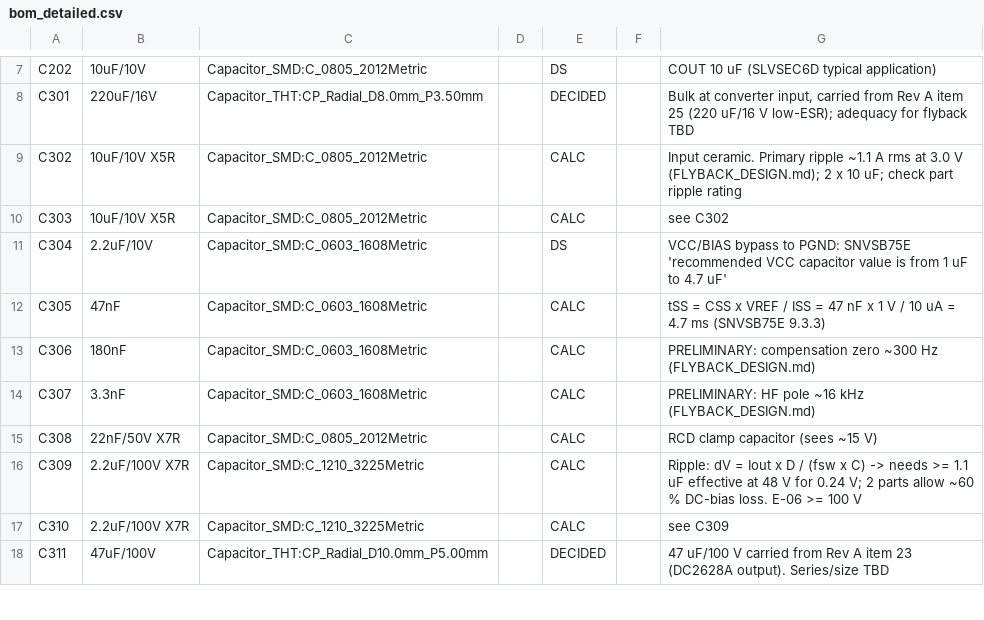
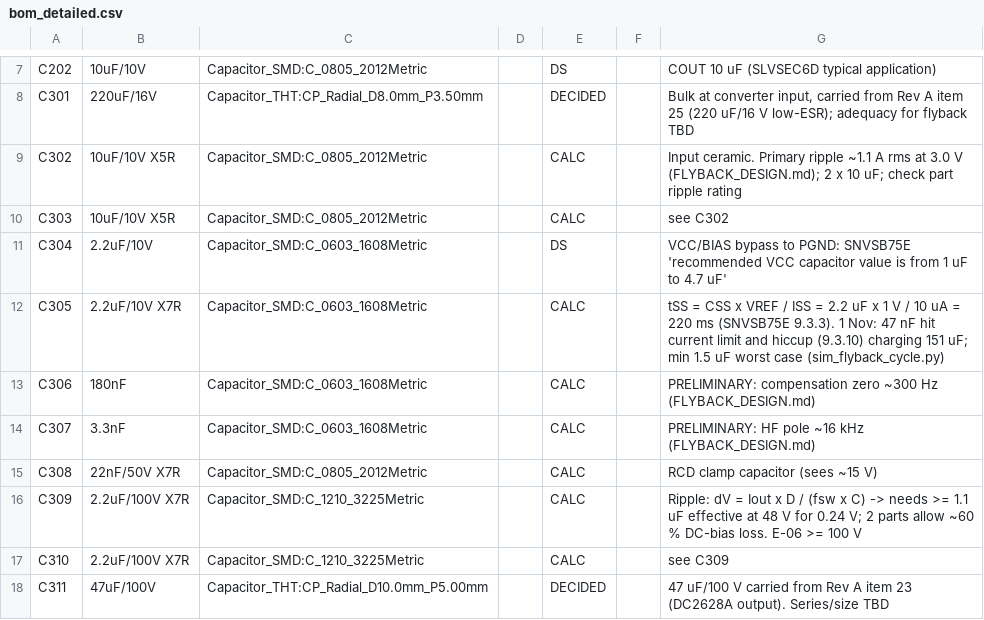
Before and after one commit to BigBiglinn/INSULIN_PUMP, a CSV file: docs/bom_detailed.csv, drawn as a sheet; only a part is shown, gaps mark what is left out.

Commit message:
Completion session: 36-section report, owner approval sheet, fabrication blockers, detailed BOM, closed-loop sims
- docs/report/PROJECT_ENGINEERING_REPORT.md restructured into 36 sections (content reused, corrected)
- docs/handover: OWNER_APPROVAL_SHEET (17 decisions), FABRICATION_BLOCKERS, FIRMWARE_DESIGN_REVIEW,
  PROJECT_FILE_INDEX, PROGRESS_LOG; UNRESOLVED_ISSUES U-39 (closed) to U-44; A-28..A-30; decision log §10
- scripts/sim_flyback_closedloop.py: behavioural closed-loop LM51551 switching model (ngspice); load-step
  hiccup at 3.0/3.4 V, 20 ms ramp clean, R307-open fault, proposed OVP latch, output short
- scripts/gen_bom_full.py -> docs/bom_full.csv (+summary): selection classes, ratings from repo datasheets,
  HV check; reference set identical to the kicad-cli export
- kicad-cli 10.0.4 CI run 4 reports (d4681d6) and regenerated BOM exports archived
- validation/logs/st_cubewba_evidence.md: ST reference firmware (SMPS supply, HSE/LSE use)
- audit_calcs.py extended (soft start, overshoot, timeout bound)

No owner decision implemented. Not fabrication-ready.

```diff
--- a/docs/bom_detailed.csv
+++ b/docs/bom_detailed.csv
@@ -11,3 +11,3 @@
 "C304","2.2uF/10V","Capacitor_SMD:C_0603_1608Metric","","DS","","VCC/BIAS bypass to PGND: SNVSB75E 'recommended VCC capacitor value is from 1 uF to 4.7 uF'"
-"C305","47nF","Capacitor_SMD:C_0603_1608Metric","","CALC","","tSS = CSS x VREF / ISS = 47 nF x 1 V / 10 uA = 4.7 ms (SNVSB75E 9.3.3)"
+"C305","2.2uF/10V X7R","Capacitor_SMD:C_0603_1608Metric","","CALC","","tSS = CSS x VREF / ISS = 2.2 uF x 1 V / 10 uA = 220 ms (SNVSB75E 9.3.3). 1 Nov: 47 nF hit current limit and hiccup (9.3.10) charging 151 uF; min 1.5 uF worst case (sim_flyback_cycle.py)"
 "C306","180nF","Capacitor_SMD:C_0603_1608Metric","","CALC","","PRELIMINARY: compensation zero ~300 Hz (FLYBACK_DESIGN.md)"
```
Also changed, not shown: docs/bom.csv, 46 other files.
